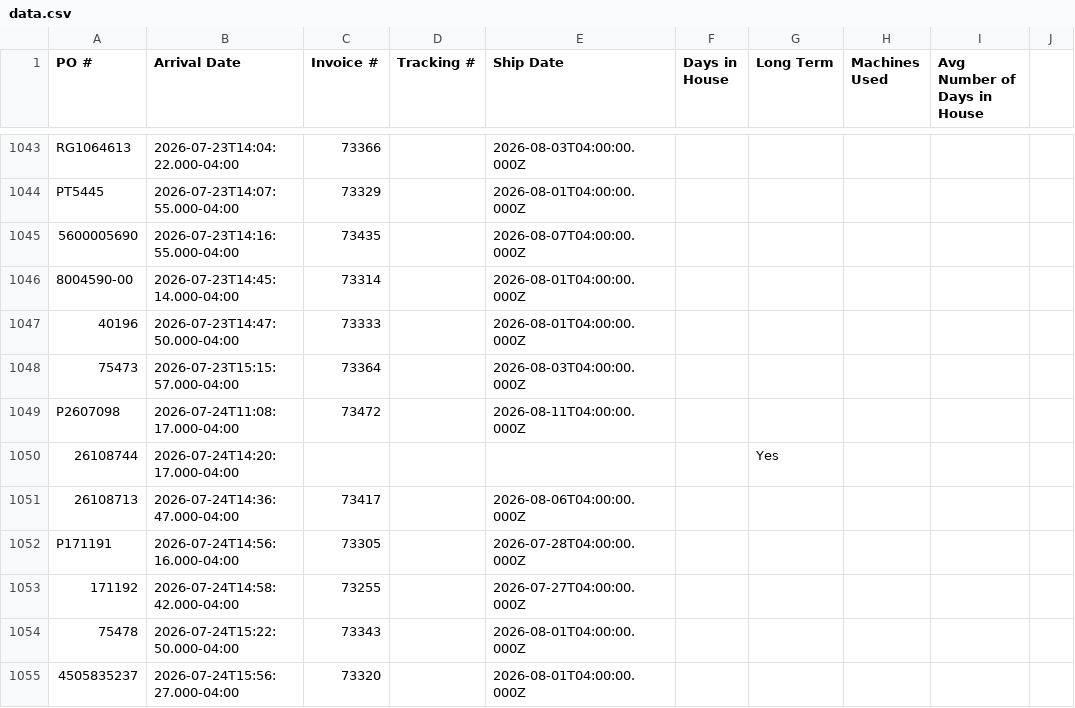
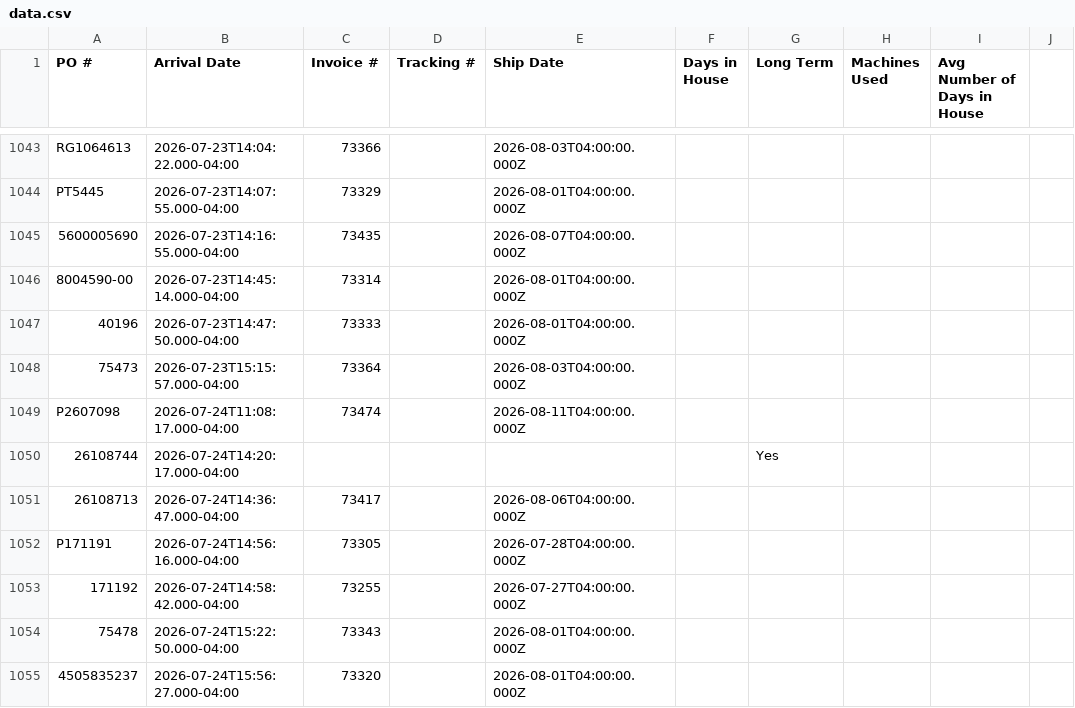
Before and after one commit to cgprecise/pic-dashboard, a CSV file: data.csv, drawn as a sheet; only a part is shown, gaps mark what is left out; the diff names each change by its address in the sheet, - before the commit and + after, or states it on an @@ line.

```diff
--- a/data.csv
+++ b/data.csv
-C1049 (Invoice #): 73472
+C1049 (Invoice #): 73474
```
